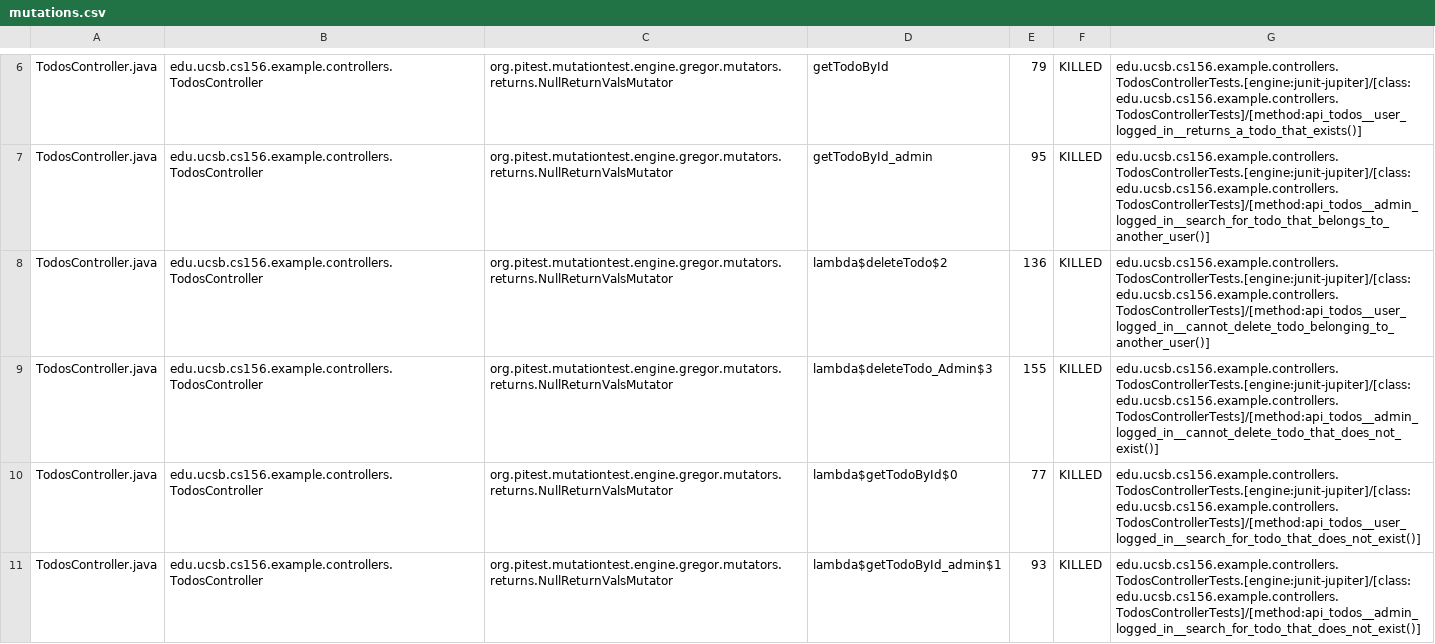
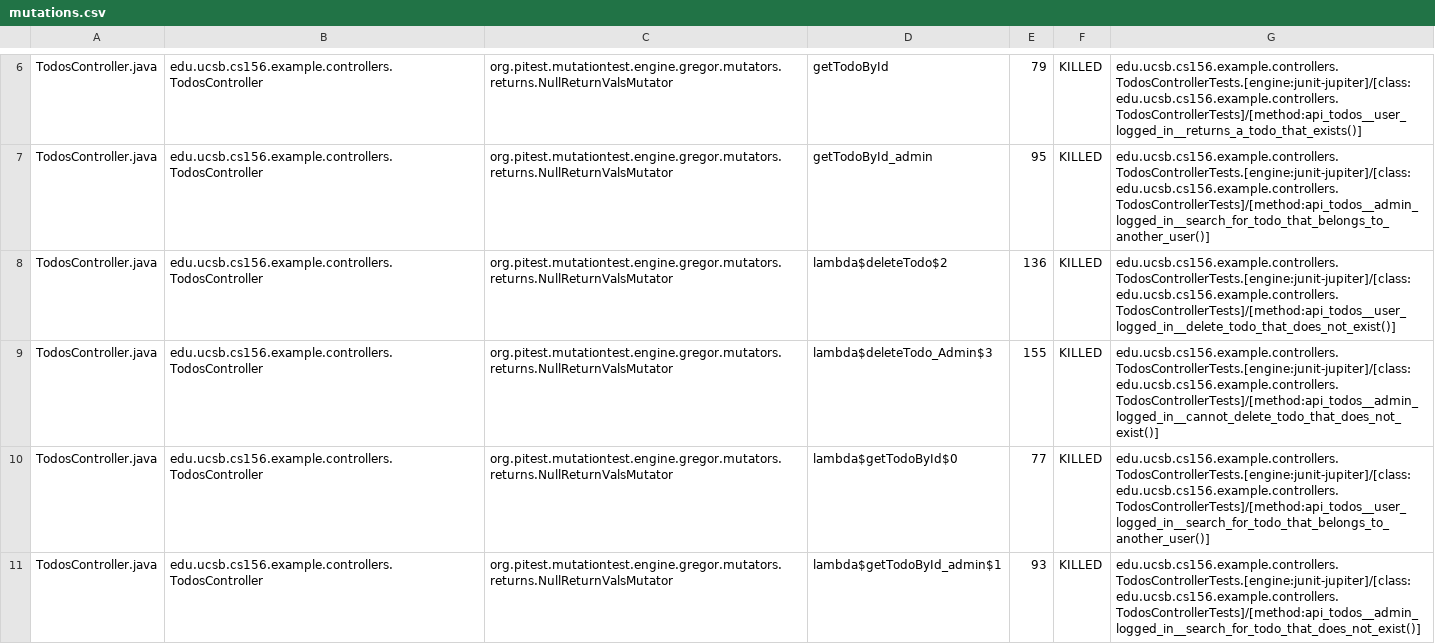
Before and after one commit to ucsb-cs156-f24/jpa03-sophiaray2101, a CSV file: pitest/mutations.csv, drawn as a sheet; only a part is shown, gaps mark what is left out; the diff covers the shown part only.

Commit message:
Deploying to gh-pages from @ ucsb-cs156-f24/jpa03-sophiaray2101@31242d8001a7f2404123252223a223c6f5796c8f 🚀

```diff
--- a/pitest/mutations.csv
+++ b/pitest/mutations.csv
@@ -7,5 +7,5 @@ TodosController.java,edu.ucsb.cs156.example.controllers.TodosController,org.pite
 TodosController.java,edu.ucsb.cs156.example.controllers.TodosController,org.pitest.mutationtest.engine.gregor.mutators.returns.NullReturnValsMutator,getTodoById_admin,95,KILLED,edu.ucsb.cs156.example.controllers.TodosControllerTests.[engine:junit-jupiter]/[class:edu.ucsb.cs156.example.controllers.TodosControllerTests]/[method:api_todos__admin_logged_in__search_for_todo_that_belongs_to_another_user()]
-TodosController.java,edu.ucsb.cs156.example.controllers.TodosController,org.pitest.mutationtest.engine.gregor.mutators.returns.NullReturnValsMutator,lambda$deleteTodo$2,136,KILLED,edu.ucsb.cs156.example.controllers.TodosControllerTests.[engine:junit-jupiter]/[class:edu.ucsb.cs156.example.controllers.TodosControllerTests]/[method:api_todos__user_logged_in__cannot_delete_todo_belonging_to_another_user()]
+TodosController.java,edu.ucsb.cs156.example.controllers.TodosController,org.pitest.mutationtest.engine.gregor.mutators.returns.NullReturnValsMutator,lambda$deleteTodo$2,136,KILLED,edu.ucsb.cs156.example.controllers.TodosControllerTests.[engine:junit-jupiter]/[class:edu.ucsb.cs156.example.controllers.TodosControllerTests]/[method:api_todos__user_logged_in__delete_todo_that_does_not_exist()]
 TodosController.java,edu.ucsb.cs156.example.controllers.TodosController,org.pitest.mutationtest.engine.gregor.mutators.returns.NullReturnValsMutator,lambda$deleteTodo_Admin$3,155,KILLED,edu.ucsb.cs156.example.controllers.TodosControllerTests.[engine:junit-jupiter]/[class:edu.ucsb.cs156.example.controllers.TodosControllerTests]/[method:api_todos__admin_logged_in__cannot_delete_todo_that_does_not_exist()]
-TodosController.java,edu.ucsb.cs156.example.controllers.TodosController,org.pitest.mutationtest.engine.gregor.mutators.returns.NullReturnValsMutator,lambda$getTodoById$0,77,KILLED,edu.ucsb.cs156.example.controllers.TodosControllerTests.[engine:junit-jupiter]/[class:edu.ucsb.cs156.example.controllers.TodosControllerTests]/[method:api_todos__user_logged_in__search_for_todo_that_does_not_exist()]
+TodosController.java,edu.ucsb.cs156.example.controllers.TodosController,org.pitest.mutationtest.engine.gregor.mutators.returns.NullReturnValsMutator,lambda$getTodoById$0,77,KILLED,edu.ucsb.cs156.example.controllers.TodosControllerTests.[engine:junit-jupiter]/[class:edu.ucsb.cs156.example.controllers.TodosControllerTests]/[method:api_todos__user_logged_in__search_for_todo_that_belongs_to_another_user()]
 TodosController.java,edu.ucsb.cs156.example.controllers.TodosController,org.pitest.mutationtest.engine.gregor.mutators.returns.NullReturnValsMutator,lambda$getTodoById_admin$1,93,KILLED,edu.ucsb.cs156.example.controllers.TodosControllerTests.[engine:junit-jupiter]/[class:edu.ucsb.cs156.example.controllers.TodosControllerTests]/[method:api_todos__admin_logged_in__search_for_todo_that_does_not_exist()]
```
Also changed, not shown: 2 edited cells elsewhere in this file, 10 other files.
